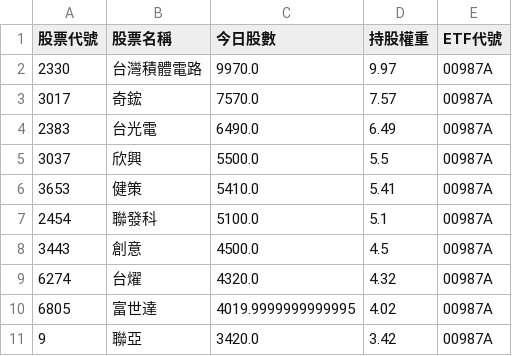
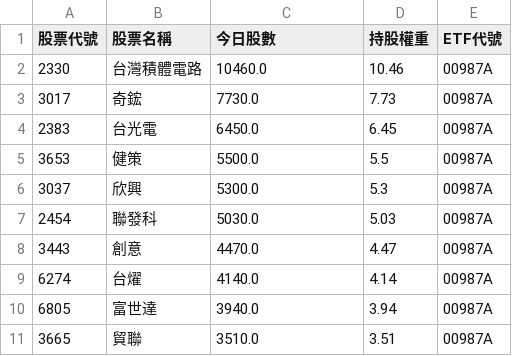
Before and after one commit to caesar263/my-etf-tracker, a CSV file: holdings_00987A.csv, drawn as a sheet.

```diff
--- a/holdings_00987A.csv
+++ b/holdings_00987A.csv
@@ -1,11 +1,11 @@
 股票代號,股票名稱,今日股數,持股權重,ETF代號
-2330,台灣積體電路,9970.0,9.97,00987A
-3017,奇鋐,7570.0,7.57,00987A
-2383,台光電,6490.0,6.49,00987A
-3037,欣興,5500.0,5.5,00987A
-3653,健策,5410.0,5.41,00987A
-2454,聯發科,5100.0,5.1,00987A
-3443,創意,4500.0,4.5,00987A
-6274,台燿,4320.0,4.32,00987A
-6805,富世達,4019.9999999999995,4.02,00987A
-9,聯亞,3420.0,3.42,00987A
+2330,台灣積體電路,10460.0,10.46,00987A
+3017,奇鋐,7730.0,7.73,00987A
+2383,台光電,6450.0,6.45,00987A
+3653,健策,5500.0,5.5,00987A
+3037,欣興,5300.0,5.3,00987A
+2454,聯發科,5030.0,5.03,00987A
+3443,創意,4470.0,4.47,00987A
+6274,台燿,4140.0,4.14,00987A
+6805,富世達,3940.0,3.94,00987A
+3665,貿聯,3510.0,3.51,00987A
```
Also changed, not shown: final_analysis.csv, holdings_00981A.csv, 14 other files.
